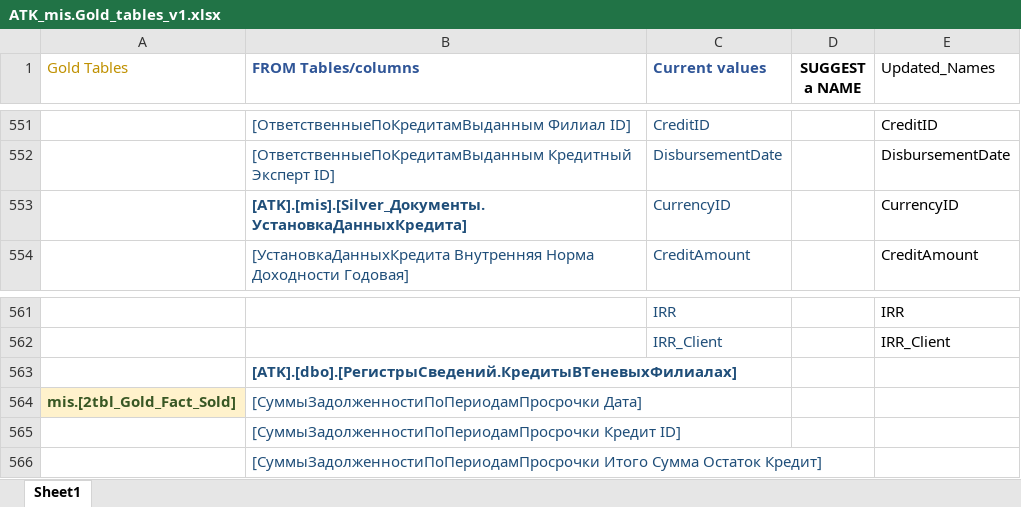
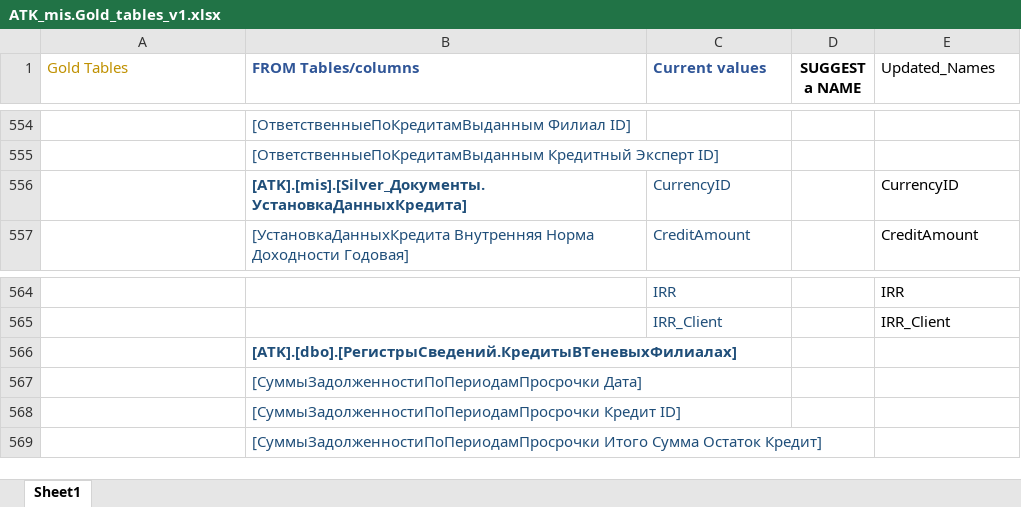
Before and after one commit to EugeniuPascal/ATK_SQL_Compilation, an Excel workbook: data/glossary/ATK_mis.Gold_tables_v1.xlsx, sheet Sheet1, drawn as a sheet; only a part is shown, gaps mark what is left out; values as stored, in another font and other column widths than the file's, no borders; conditional formats not drawn; addresses are those after the commit; the diff covers the shown part only; the diff names each change by its address in the sheet, - before the commit and + after, or states it on an @@ line.

```diff
--- a/data/glossary/ATK_mis.Gold_tables_v1.xlsx (sheet Sheet1)
+++ b/data/glossary/ATK_mis.Gold_tables_v1.xlsx (sheet Sheet1)
-C554 (Current values): CreditID
+C554 (Current values): (empty)
-E554 (Updated_Names): CreditID
+E554 (Updated_Names): (empty)
-C555 (Current values): DisbursementDate
+C555 (Current values): (empty)
-E555 (Updated_Names): DisbursementDate
+E555 (Updated_Names): (empty)
-A567 (Gold Tables): mis.[2tbl_Gold_Fact_Sold]
+A567 (Gold Tables): (empty)
-A567 fill: #FFF2CC
+A567 fill: none
```
Also changed, not shown: 39 added rows, 36 removed rows and 24 edited cells elsewhere in this sheet, formulas that keep their value, 5 other files.
